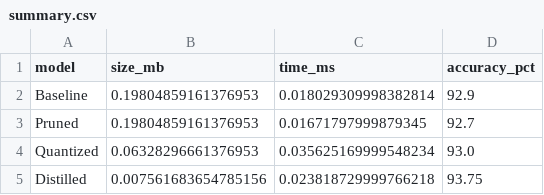
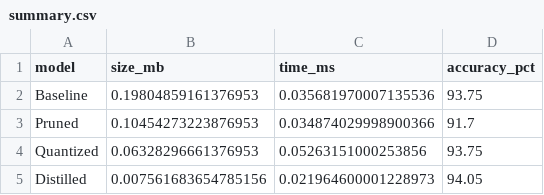
Before and after one commit to hailer-MIT/Model-Compression, a CSV file: results/summary.csv, drawn as a sheet.

```diff
--- a/results/summary.csv
+++ b/results/summary.csv
@@ -1,5 +1,5 @@
 model,size_mb,time_ms,accuracy_pct
-Baseline,0.19804859161376953,0.018029309998382814,92.9
-Pruned,0.19804859161376953,0.01671797999879345,92.7
-Quantized,0.06328296661376953,0.035625169999548234,93.0
-Distilled,0.007561683654785156,0.023818729999766218,93.75
+Baseline,0.19804859161376953,0.035681970007135536,93.75
+Pruned,0.10454273223876953,0.034874029998900366,91.7
+Quantized,0.06328296661376953,0.05263151000253856,93.75
+Distilled,0.007561683654785156,0.021964600001228973,94.05
```
Also changed, not shown: 11 other files.
